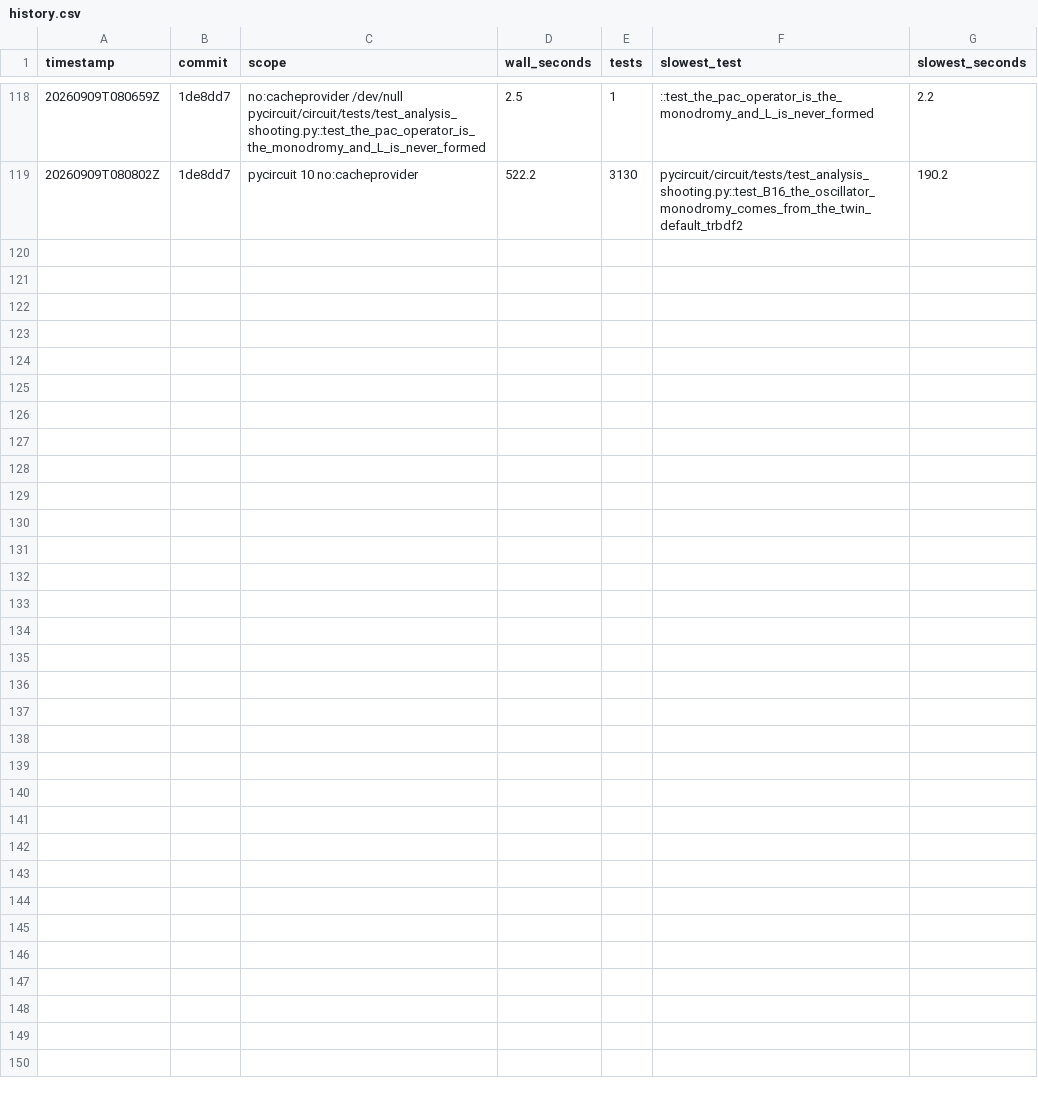
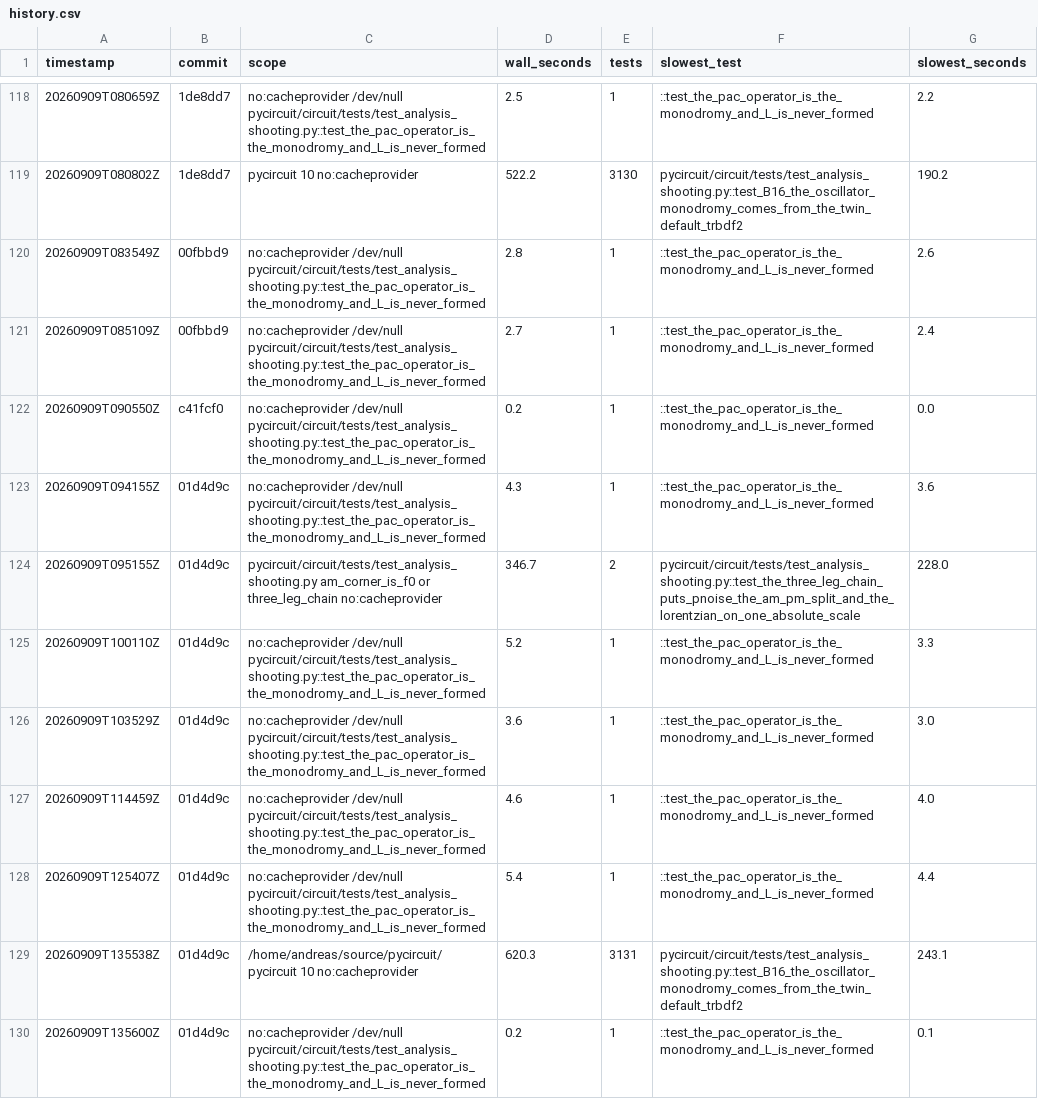
Before and after one commit to henjo/pycircuit, a CSV file: test_timings/history.csv, drawn as a sheet; only a part is shown, gaps mark what is left out; the diff names each change by its address in the sheet, - before the commit and + after, or states it on an @@ line.

```diff
--- a/test_timings/history.csv
+++ b/test_timings/history.csv
+row 120: 20260909T083549Z | 00fbbd9 | no:cacheprovider /dev/null pycircuit/circuit/tests/test_analysis_shooting.py::test_the_pac_operator_is_the_monodromy_and_L_is_never_formed | 2.8 | 1 | ::test_the_pac_operator_is_the_monodromy_and_L_is_never_formed | 2.6
+row 121: 20260909T085109Z | 00fbbd9 | no:cacheprovider /dev/null pycircuit/circuit/tests/test_analysis_shooting.py::test_the_pac_operator_is_the_monodromy_and_L_is_never_formed | 2.7 | 1 | ::test_the_pac_operator_is_the_monodromy_and_L_is_never_formed | 2.4
+row 122: 20260909T090550Z | c41fcf0 | no:cacheprovider /dev/null pycircuit/circuit/tests/test_analysis_shooting.py::test_the_pac_operator_is_the_monodromy_and_L_is_never_formed | 0.2 | 1 | ::test_the_pac_operator_is_the_monodromy_and_L_is_never_formed | 0.0
+row 123: 20260909T094155Z | 01d4d9c | no:cacheprovider /dev/null pycircuit/circuit/tests/test_analysis_shooting.py::test_the_pac_operator_is_the_monodromy_and_L_is_never_formed | 4.3 | 1 | ::test_the_pac_operator_is_the_monodromy_and_L_is_never_formed | 3.6
+row 124: 20260909T095155Z | 01d4d9c | pycircuit/circuit/tests/test_analysis_shooting.py am_corner_is_f0 or three_leg_chain no:cacheprovider | 346.7 | 2 | pycircuit/circuit/tests/test_analysis_shooting.py::test_the_three_leg_chain_puts_pnoise_the_am_pm_split_and_the_lorentzian_on_one_absolute_scale | 228.0
+row 125: 20260909T100110Z | 01d4d9c | no:cacheprovider /dev/null pycircuit/circuit/tests/test_analysis_shooting.py::test_the_pac_operator_is_the_monodromy_and_L_is_never_formed | 5.2 | 1 | ::test_the_pac_operator_is_the_monodromy_and_L_is_never_formed | 3.3
+row 126: 20260909T103529Z | 01d4d9c | no:cacheprovider /dev/null pycircuit/circuit/tests/test_analysis_shooting.py::test_the_pac_operator_is_the_monodromy_and_L_is_never_formed | 3.6 | 1 | ::test_the_pac_operator_is_the_monodromy_and_L_is_never_formed | 3.0
+row 127: 20260909T114459Z | 01d4d9c | no:cacheprovider /dev/null pycircuit/circuit/tests/test_analysis_shooting.py::test_the_pac_operator_is_the_monodromy_and_L_is_never_formed | 4.6 | 1 | ::test_the_pac_operator_is_the_monodromy_and_L_is_never_formed | 4.0
+row 128: 20260909T125407Z | 01d4d9c | no:cacheprovider /dev/null pycircuit/circuit/tests/test_analysis_shooting.py::test_the_pac_operator_is_the_monodromy_and_L_is_never_formed | 5.4 | 1 | ::test_the_pac_operator_is_the_monodromy_and_L_is_never_formed | 4.4
+row 129: 20260909T135538Z | 01d4d9c | /home/andreas/source/pycircuit/pycircuit 10 no:cacheprovider | 620.3 | 3131 | pycircuit/circuit/tests/test_analysis_shooting.py::test_B16_the_oscillator_monodromy_comes_from_the_twin_default_trbdf2 | 243.1
+row 130: 20260909T135600Z | 01d4d9c | no:cacheprovider /dev/null pycircuit/circuit/tests/test_analysis_shooting.py::test_the_pac_operator_is_the_monodromy_and_L_is_never_formed | 0.2 | 1 | ::test_the_pac_operator_is_the_monodromy_and_L_is_never_formed | 0.1
```
Also changed, not shown: 3 other files.
